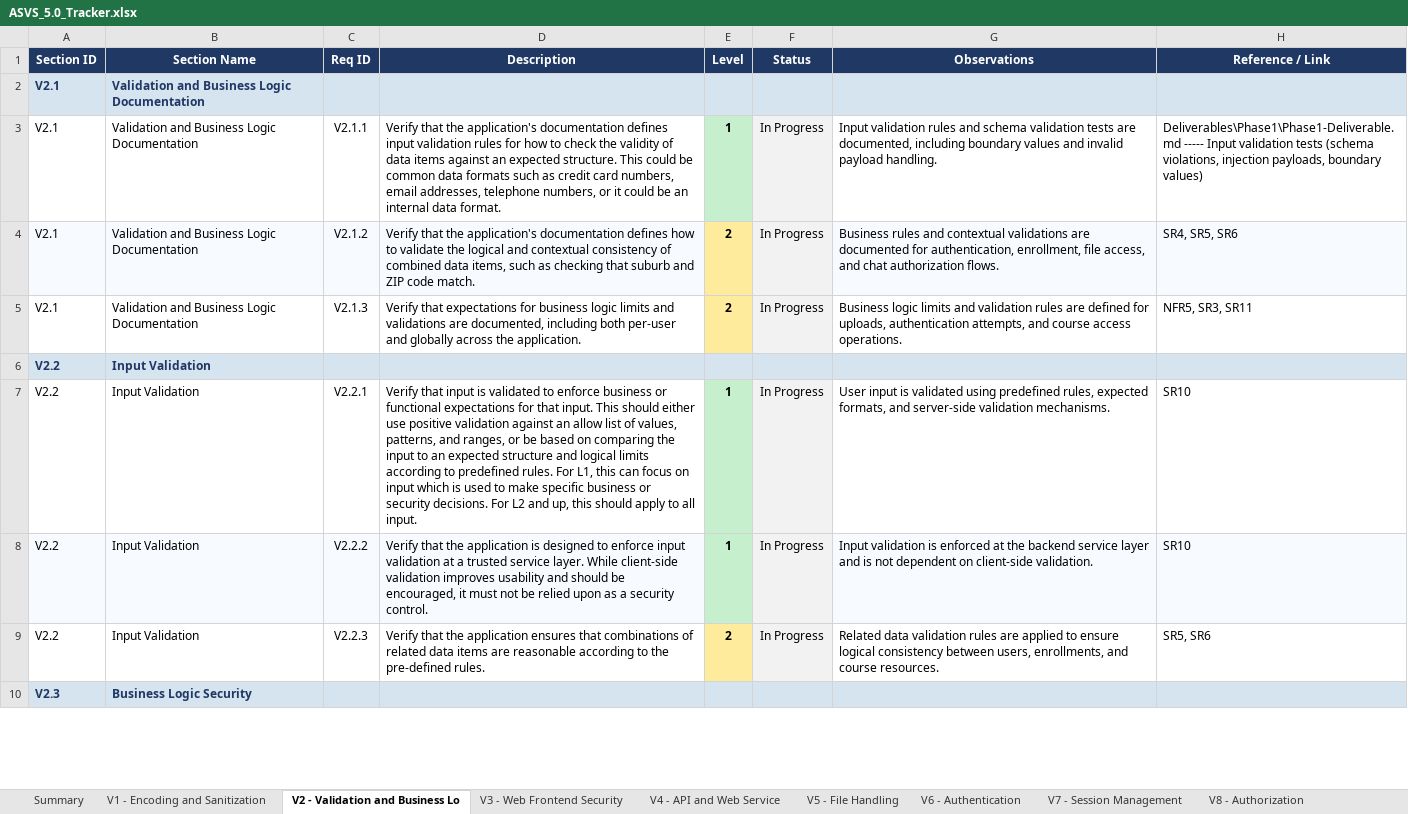
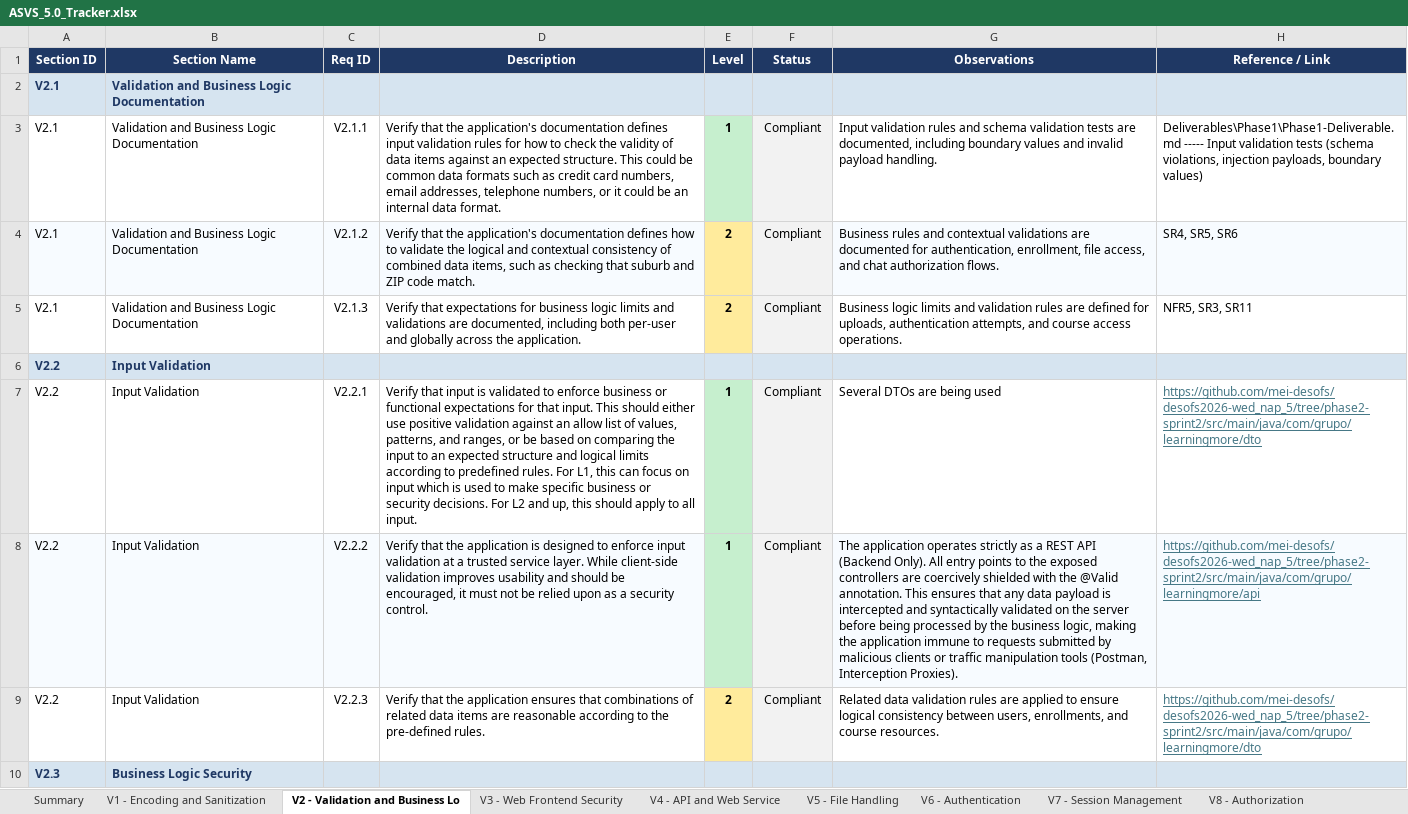
Before and after one commit to mei-desofs/desofs2026-wed_nap_5, an Excel workbook: Deliverables/Phase2/Sprint2/ASVS_5.0_Tracker.xlsx, sheet V2 - Validation and Business Lo, drawn as a sheet; only a part is shown; values as stored, in another font and other column widths than the file's, no borders; conditional formats not drawn; the diff covers the shown part only; the diff names each change by its address in the sheet, - before the commit and + after, or states it on an @@ line.

```diff
--- a/Deliverables/Phase2/Sprint2/ASVS_5.0_Tracker.xlsx (sheet V2 - Validation and Business Lo)
+++ b/Deliverables/Phase2/Sprint2/ASVS_5.0_Tracker.xlsx (sheet V2 - Validation and Business Lo)
-F3:F5 (Status): In Progress
+F3:F5 (Status): Compliant
-F7:F9 (Status): In Progress
+F7:F9 (Status): Compliant
-G7 (Observations): User input is validated using predefined rules, expected formats, and server-side validation mechanisms.
+G7 (Observations): Several DTOs are being used
-H7 (Reference / Link): SR10
+H7 (Reference / Link): https://github.com/mei-desofs/desofs2026-wed_nap_5/tree/phase2-sprint2/src/main/java/com/grupo/learningmore/dto
@@ H7:H9 underline: off → on, text colour: black → #467886 @@
-G8 (Observations): Input validation is enforced at the backend service layer and is not dependent on client-side validation.
+G8 (Observations): The application operates strictly as a REST API (Backend Only). All entry points to the exposed controllers are coercively shielded with the @Valid annotation. This ensures that any data payload is intercepted and syntactically validated on the server before being processed by the business logic, making the application immune to requests submitted by malicious clients or traffic manipulation tools (Postman, Interception Proxies).
-H8 (Reference / Link): SR10
+H8 (Reference / Link): https://github.com/mei-desofs/desofs2026-wed_nap_5/tree/phase2-sprint2/src/main/java/com/grupo/learningmore/api
-H9 (Reference / Link): SR5, SR6
+H9 (Reference / Link): https://github.com/mei-desofs/desofs2026-wed_nap_5/tree/phase2-sprint2/src/main/java/com/grupo/learningmore/dto
```
Also changed, not shown: 15 edited cells and cell formats elsewhere in this sheet, sheet Summary, sheet V1 - Encoding and Sanitization, sheet V6 - Authentication, sheet V11 - Cryptography, sheet V4 - API and Web Service, sheet V7 - Session Management, 6 more sheets, charts or pictures.
